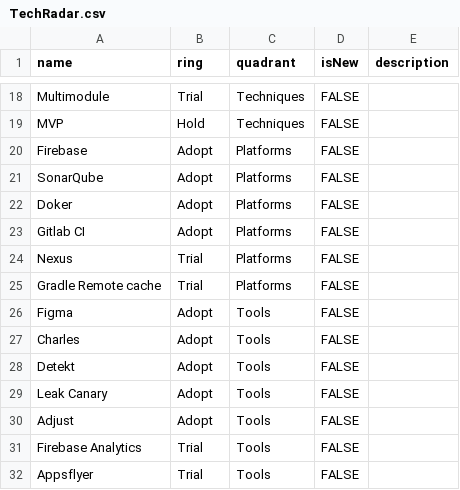
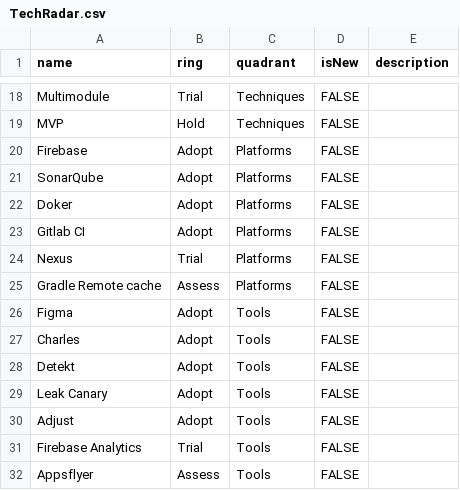
Before and after one commit to salermolaev/radar, a CSV file: TechRadar.csv, drawn as a sheet; only a part is shown, gaps mark what is left out.

Commit message:
Update TechRadar.csv

```diff
--- a/TechRadar.csv
+++ b/TechRadar.csv
@@ -24,3 +24,3 @@ Gitlab CI,Adopt,Platforms,FALSE,
 Nexus,Trial,Platforms,FALSE,
-Gradle Remote cache,Trial,Platforms,FALSE,
+Gradle Remote cache,Assess,Platforms,FALSE,
 Figma,Adopt,Tools,FALSE,
@@ -31,2 +31,2 @@ Adjust,Adopt,Tools,FALSE,
 Firebase Analytics,Trial,Tools,FALSE,
-Appsflyer,Trial,Tools,FALSE,
+Appsflyer,Assess,Tools,FALSE,
```
